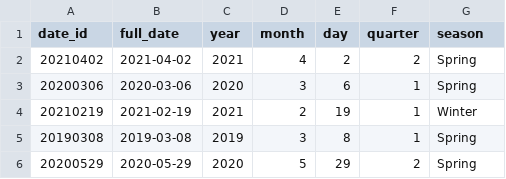
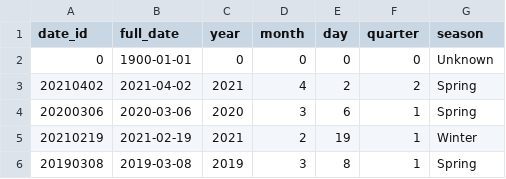
Before and after one commit to lorenzoalbani/dss, a CSV file: task 5/csv_db/dim_time.csv, drawn as a sheet; only a part is shown; the shorter side is filled out with more unchanged rows.

```diff
--- a/task 5/csv_db/dim_time.csv
+++ b/task 5/csv_db/dim_time.csv
@@ -1,2 +1,3 @@
 date_id,full_date,year,month,day,quarter,season
+0,1900-01-01,0,0,0,0,Unknown
 20210402,2021-04-02,2021,4,2,2,Spring
```
Also changed, not shown: 11 other files.
